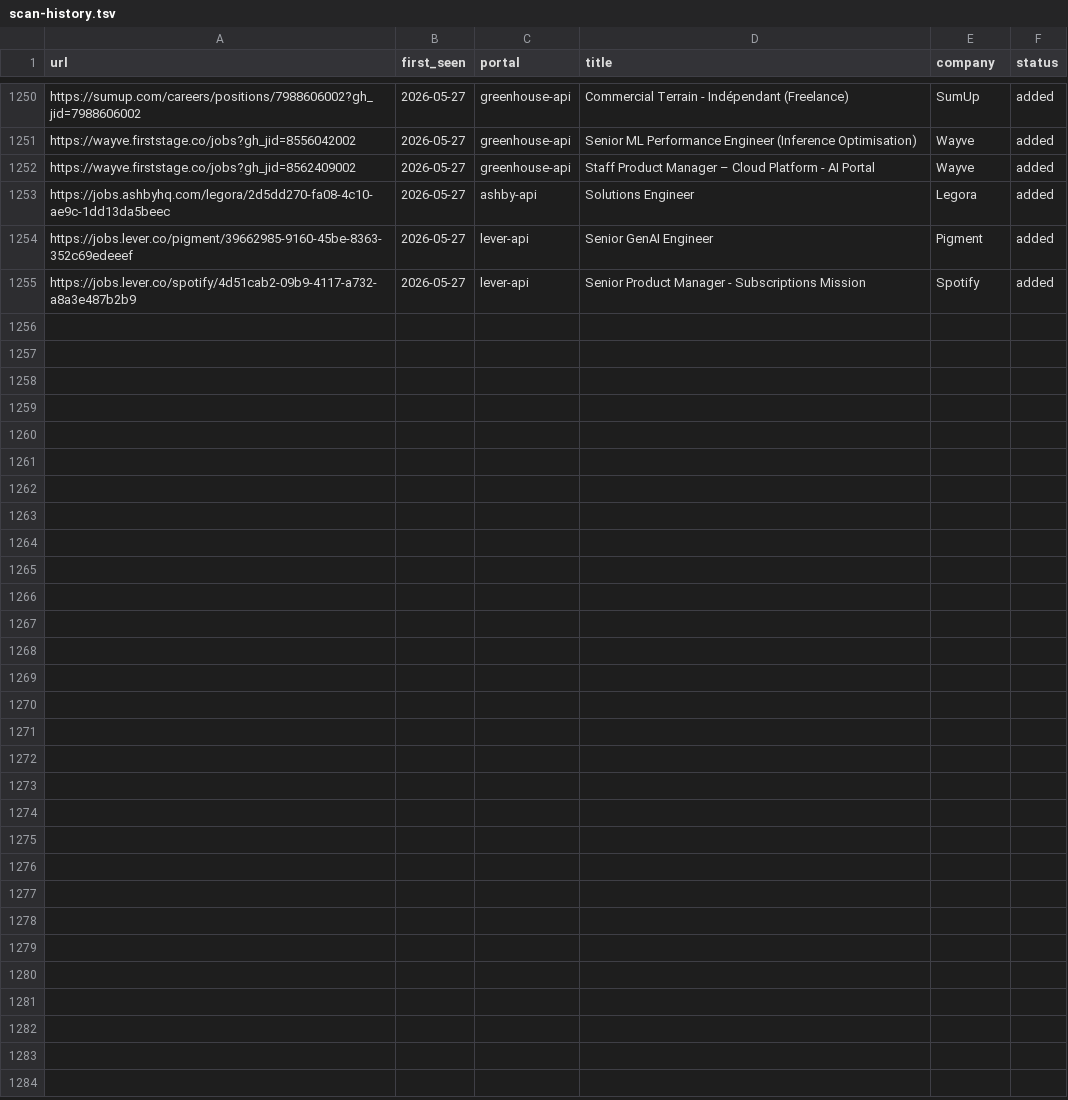
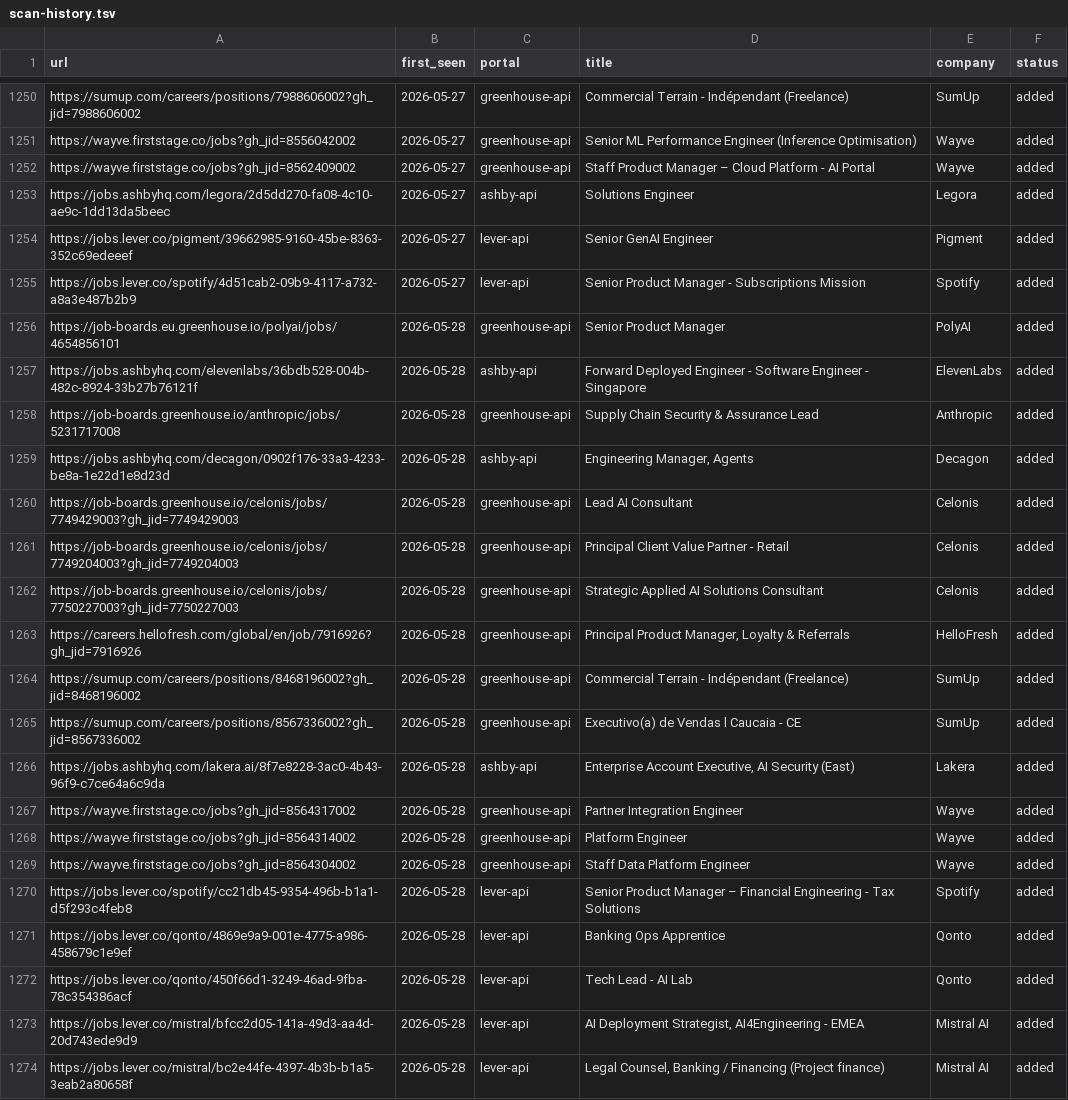
Before and after one commit to drapala/career-ops, a TSV file: data/scan-history.tsv, drawn as a sheet; only a part is shown, gaps mark what is left out; the diff names each change by its address in the sheet, - before the commit and + after, or states it on an @@ line.

```diff
--- a/data/scan-history.tsv
+++ b/data/scan-history.tsv
+row 1256: https://job-boards.eu.greenhouse.io/polyai/jobs/4654856101 | 2026-05-28 | greenhouse-api | Senior Product Manager | PolyAI | added
+row 1257: https://jobs.ashbyhq.com/elevenlabs/36bdb528-004b-482c-8924-33b27b76121f | 2026-05-28 | ashby-api | Forward Deployed Engineer - Software Engineer - Singapore | ElevenLabs | added
+row 1258: https://job-boards.greenhouse.io/anthropic/jobs/5231717008 | 2026-05-28 | greenhouse-api | Supply Chain Security & Assurance Lead | Anthropic | added
+row 1259: https://jobs.ashbyhq.com/decagon/0902f176-33a3-4233-be8a-1e22d1e8d23d | 2026-05-28 | ashby-api | Engineering Manager, Agents | Decagon | added
+row 1260: https://job-boards.greenhouse.io/celonis/jobs/7749429003?gh_jid=7749429003 | 2026-05-28 | greenhouse-api | Lead AI Consultant | Celonis | added
+row 1261: https://job-boards.greenhouse.io/celonis/jobs/7749204003?gh_jid=7749204003 | 2026-05-28 | greenhouse-api | Principal Client Value Partner - Retail | Celonis | added
+row 1262: https://job-boards.greenhouse.io/celonis/jobs/7750227003?gh_jid=7750227003 | 2026-05-28 | greenhouse-api | Strategic Applied AI Solutions Consultant | Celonis | added
+row 1263: https://careers.hellofresh.com/global/en/job/7916926?gh_jid=7916926 | 2026-05-28 | greenhouse-api | Principal Product Manager, Loyalty & Referrals | HelloFresh | added
+row 1264: https://sumup.com/careers/positions/8468196002?gh_jid=8468196002 | 2026-05-28 | greenhouse-api | Commercial Terrain - Indépendant (Freelance) | SumUp | added
+row 1265: https://sumup.com/careers/positions/8567336002?gh_jid=8567336002 | 2026-05-28 | greenhouse-api | Executivo(a) de Vendas l Caucaia - CE | SumUp | added
+row 1266: https://jobs.ashbyhq.com/lakera.ai/8f7e8228-3ac0-4b43-96f9-c7ce64a6c9da | 2026-05-28 | ashby-api | Enterprise Account Executive, AI Security (East) | Lakera | added
+row 1267: https://wayve.firststage.co/jobs?gh_jid=8564317002 | 2026-05-28 | greenhouse-api | Partner Integration Engineer | Wayve | added
+row 1268: https://wayve.firststage.co/jobs?gh_jid=8564314002 | 2026-05-28 | greenhouse-api | Platform Engineer | Wayve | added
+row 1269: https://wayve.firststage.co/jobs?gh_jid=8564304002 | 2026-05-28 | greenhouse-api | Staff Data Platform Engineer | Wayve | added
+row 1270: https://jobs.lever.co/spotify/cc21db45-9354-496b-b1a1-d5f293c4feb8 | 2026-05-28 | lever-api | Senior Product Manager – Financial Engineering - Tax Solutions | Spotify | added
+row 1271: https://jobs.lever.co/qonto/4869e9a9-001e-4775-a986-458679c1e9ef | 2026-05-28 | lever-api | Banking Ops Apprentice | Qonto | added
+row 1272: https://jobs.lever.co/qonto/450f66d1-3249-46ad-9fba-78c354386acf | 2026-05-28 | lever-api | Tech Lead - AI Lab | Qonto | added
+row 1273: https://jobs.lever.co/mistral/bfcc2d05-141a-49d3-aa4d-20d743ede9d9 | 2026-05-28 | lever-api | AI Deployment Strategist, AI4Engineering - EMEA | Mistral AI | added
+row 1274: https://jobs.lever.co/mistral/bc2e44fe-4397-4b3b-b1a5-3eab2a80658f | 2026-05-28 | lever-api | Legal Counsel, Banking / Financing (Project finance) | Mistral AI | added
```
Also changed, not shown: 1 other file.
